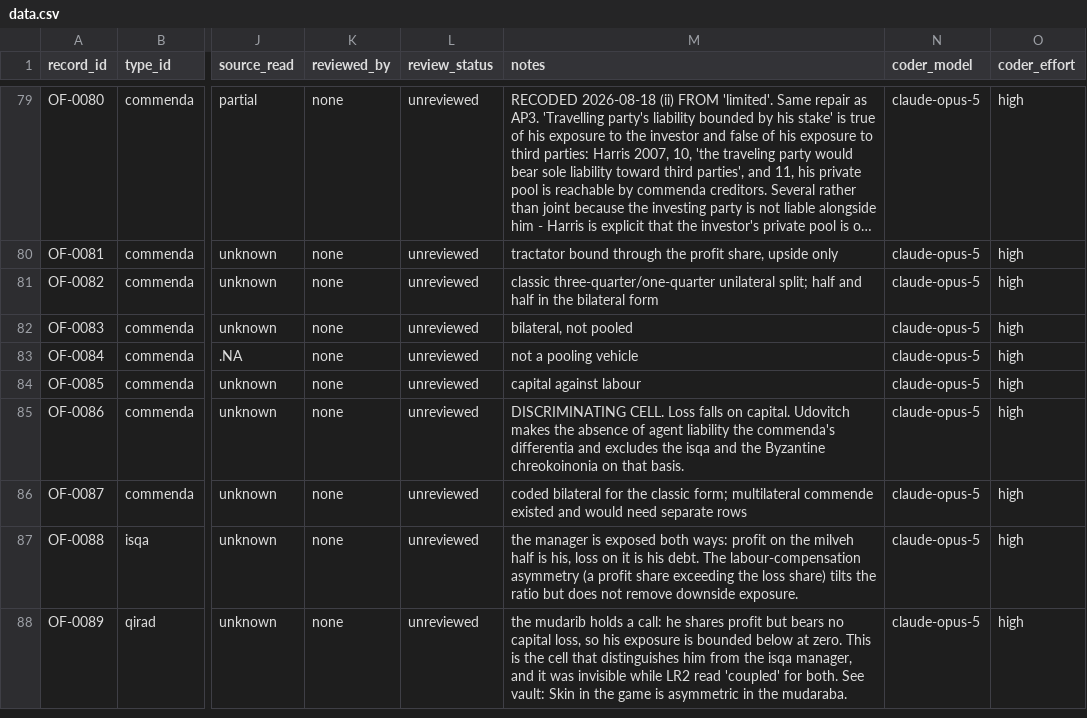
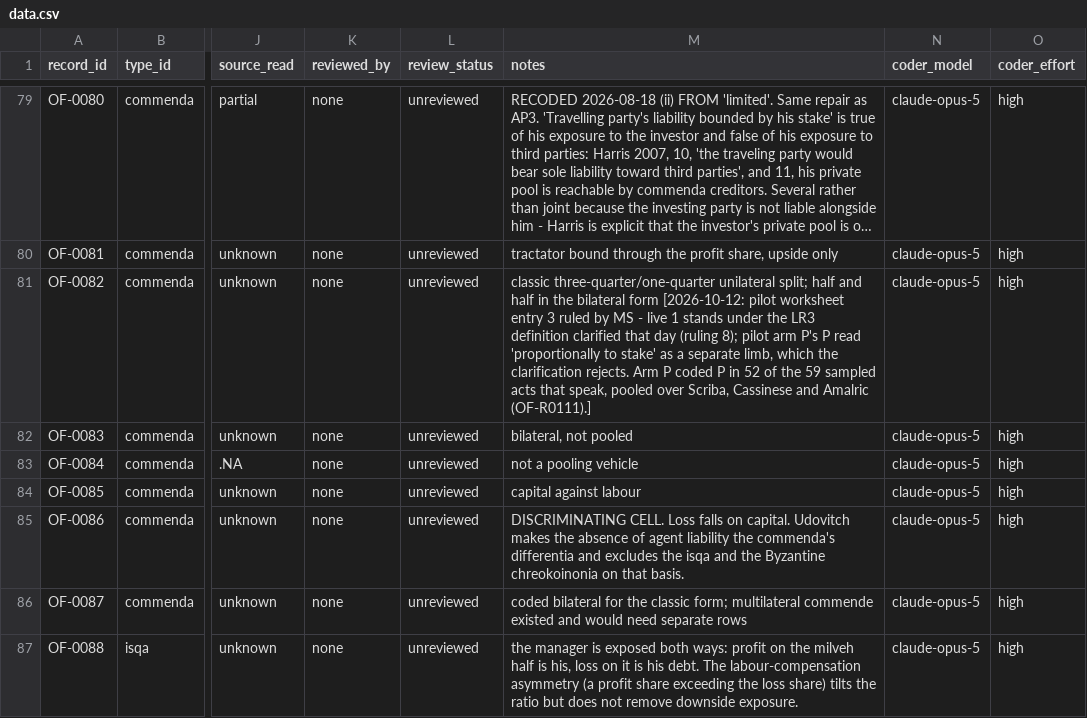
Before and after one commit to michaelschiltz/HistorEE_codebooks, a CSV file: datasets/organizational_forms/data.csv, drawn as a sheet; only a part is shown, gaps mark what is left out; the shorter side is filled out with more unchanged rows; long unchanged cells end in …; the diff covers the shown part only; the diff names each change by its address in the sheet, - before the commit and + after, or states it on an @@ line.

```diff
--- a/datasets/organizational_forms/data.csv
+++ b/datasets/organizational_forms/data.csv
-M81 (notes): …bilateral form
+M81 (notes): …bilateral form [2026-10-12: pilot worksheet entry 3 ruled by MS - live 1 stands under the LR3 definition clarified that day (ruling 8); pilot arm P's P read 'proportionally to stake' as a separate limb, which the clarification rejects. Arm P coded P in 52 of the 59 sampled acts that speak, pooled over Scriba, Cassinese and Amalric (OF-R0111).]
```
Also changed, not shown: 1 edited cell elsewhere in this file, datasets/organizational_forms/recodings.csv, vocabularies/organizational_form_characteristic.csv, 4 other files.
